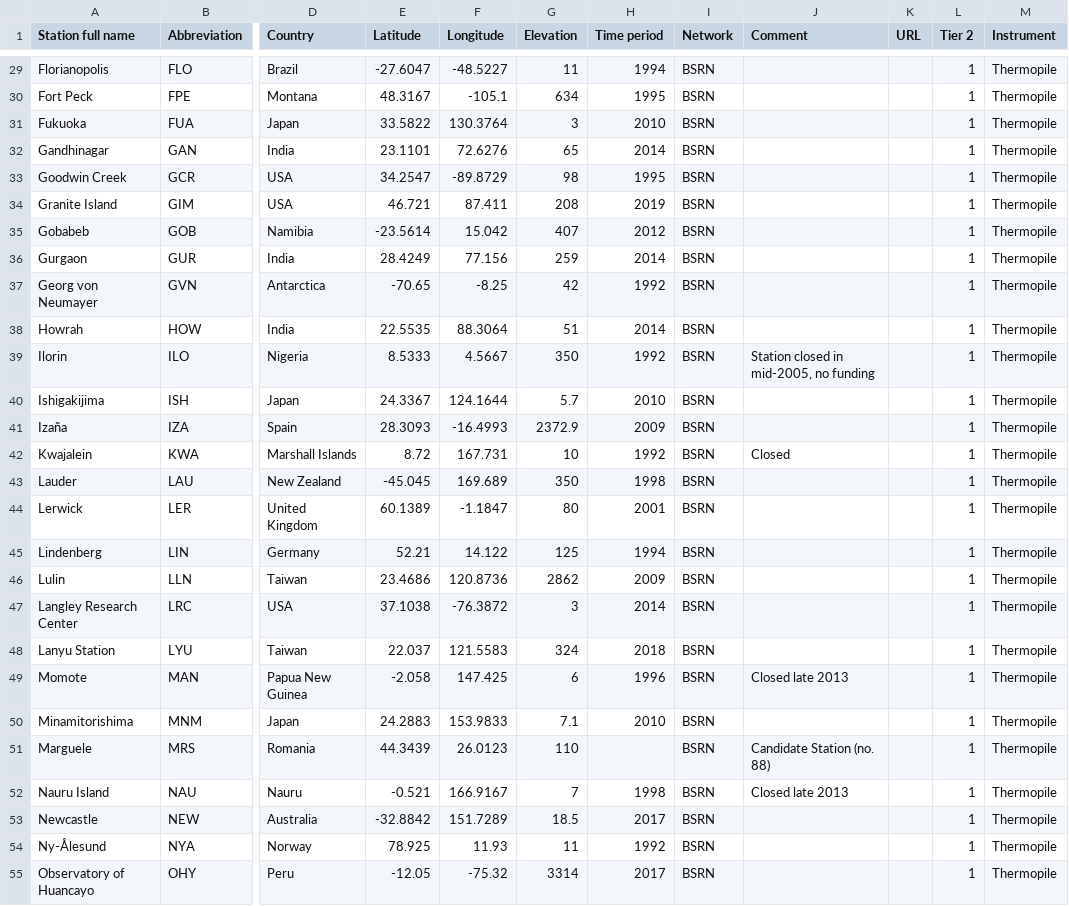
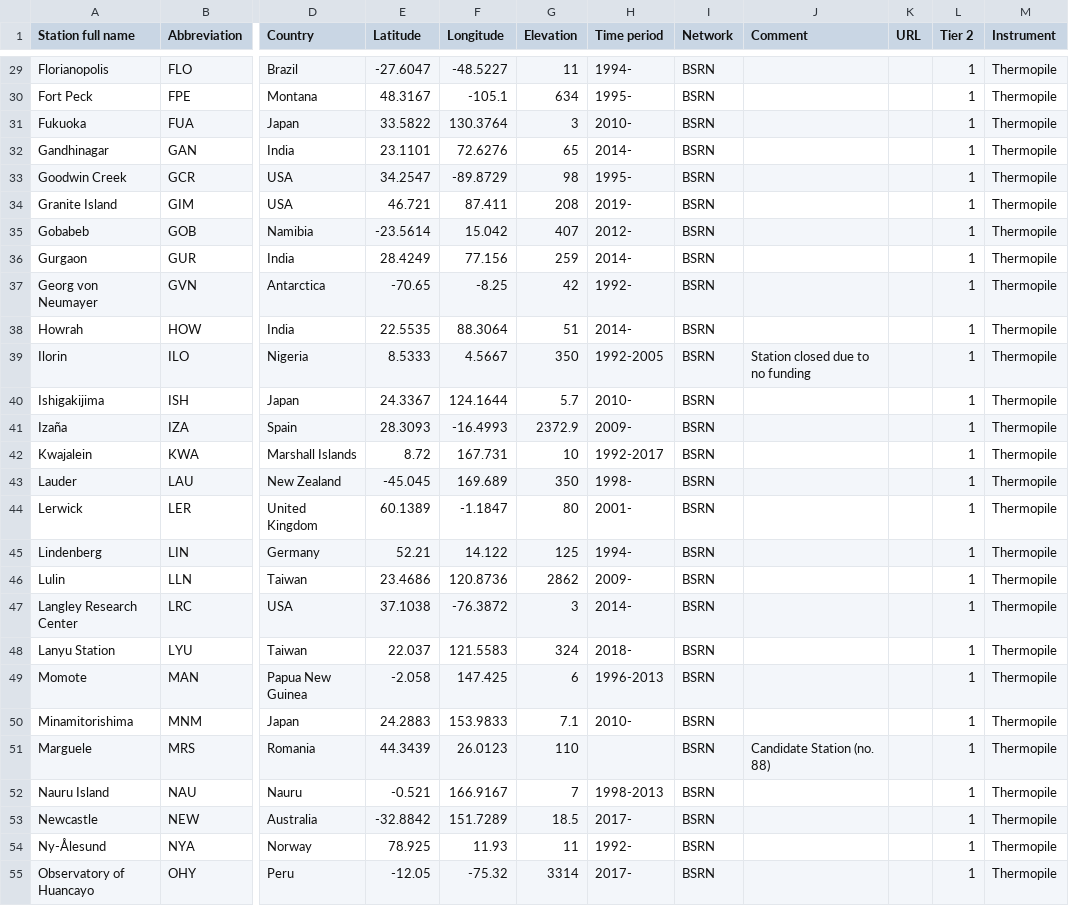
Before and after one commit to AssessingSolar/solarstations, a CSV file: solarstations.csv, drawn as a sheet; only a part is shown, gaps mark what is left out; the diff covers the shown part only; the diff names each change by its address in the sheet, - before the commit and + after, or states it on an @@ line.

Commit message:
Reformat time period in solarstations.csv

```diff
--- a/solarstations.csv
+++ b/solarstations.csv
-H29 (Time period): 1994
+H29 (Time period): 1994-
-H30 (Time period): 1995
+H30 (Time period): 1995-
-H31 (Time period): 2010
+H31 (Time period): 2010-
-H32 (Time period): 2014
+H32 (Time period): 2014-
-H33 (Time period): 1995
+H33 (Time period): 1995-
-H34 (Time period): 2019
+H34 (Time period): 2019-
-H35 (Time period): 2012
+H35 (Time period): 2012-
-H36 (Time period): 2014
+H36 (Time period): 2014-
-H37 (Time period): 1992
+H37 (Time period): 1992-
-H38 (Time period): 2014
+H38 (Time period): 2014-
-H39 (Time period): 1992
+H39 (Time period): 1992-2005
-J39 (Comment): Station closed in mid-2005, no funding
+J39 (Comment): Station closed due to no funding
-H40 (Time period): 2010
+H40 (Time period): 2010-
-H41 (Time period): 2009
+H41 (Time period): 2009-
-H42 (Time period): 1992
+H42 (Time period): 1992-2017
-J42 (Comment): Closed
+J42 (Comment): (empty)
-H43 (Time period): 1998
+H43 (Time period): 1998-
-H44 (Time period): 2001
+H44 (Time period): 2001-
-H45 (Time period): 1994
+H45 (Time period): 1994-
-H46 (Time period): 2009
+H46 (Time period): 2009-
-H47 (Time period): 2014
+H47 (Time period): 2014-
-H48 (Time period): 2018
+H48 (Time period): 2018-
-H49 (Time period): 1996
+H49 (Time period): 1996-2013
-J49 (Comment): Closed late 2013
+J49 (Comment): (empty)
-H50 (Time period): 2010
+H50 (Time period): 2010-
-H52 (Time period): 1998
+H52 (Time period): 1998-2013
-J52 (Comment): Closed late 2013
+J52 (Comment): (empty)
-H53 (Time period): 2017
+H53 (Time period): 2017-
-H54 (Time period): 1992
+H54 (Time period): 1992-
-H55 (Time period): 2017
+H55 (Time period): 2017-
```
Also changed, not shown: 59 edited cells elsewhere in this file.
